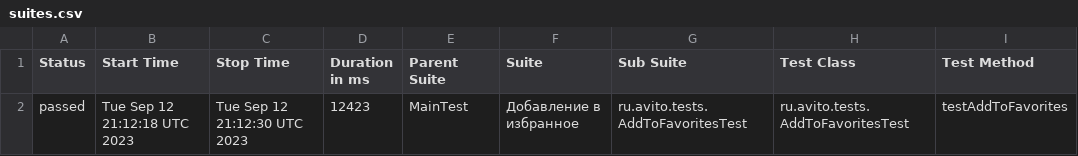
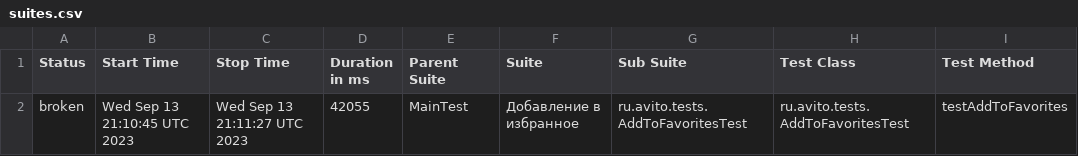
Before and after one commit to Doma-Sapiens/test-web, a CSV file: data/suites.csv, drawn as a sheet; only a part is shown; the diff names each change by its address in the sheet, - before the commit and + after, or states it on an @@ line.

```diff
--- a/data/suites.csv
+++ b/data/suites.csv
-A2 (Status): passed
+A2 (Status): broken
-B2 (Start Time): Tue Sep 12 21:12:18 UTC 2023
+B2 (Start Time): Wed Sep 13 21:10:45 UTC 2023
-C2 (Stop Time): Tue Sep 12 21:12:30 UTC 2023
+C2 (Stop Time): Wed Sep 13 21:11:27 UTC 2023
-D2 (Duration in ms): 12423
+D2 (Duration in ms): 42055
```
Also changed, not shown: 30 other files.
